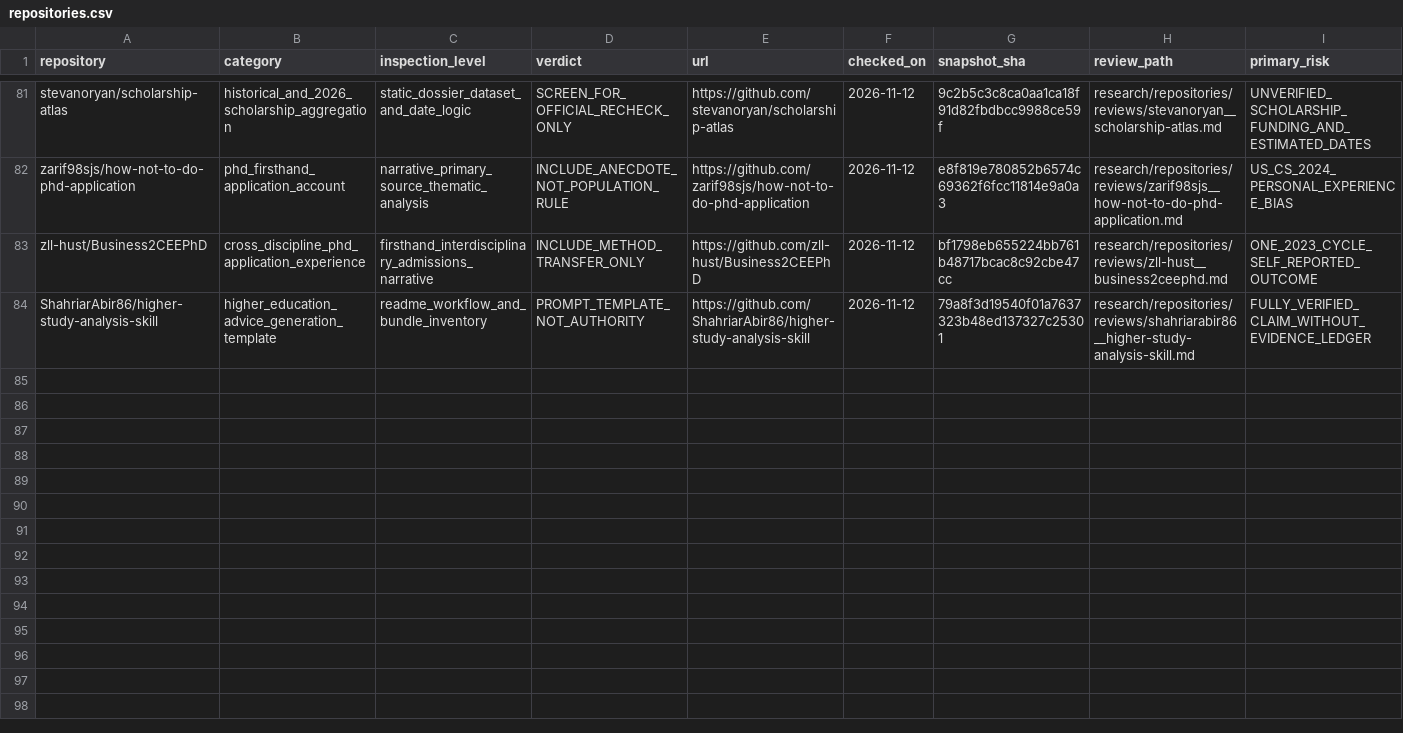
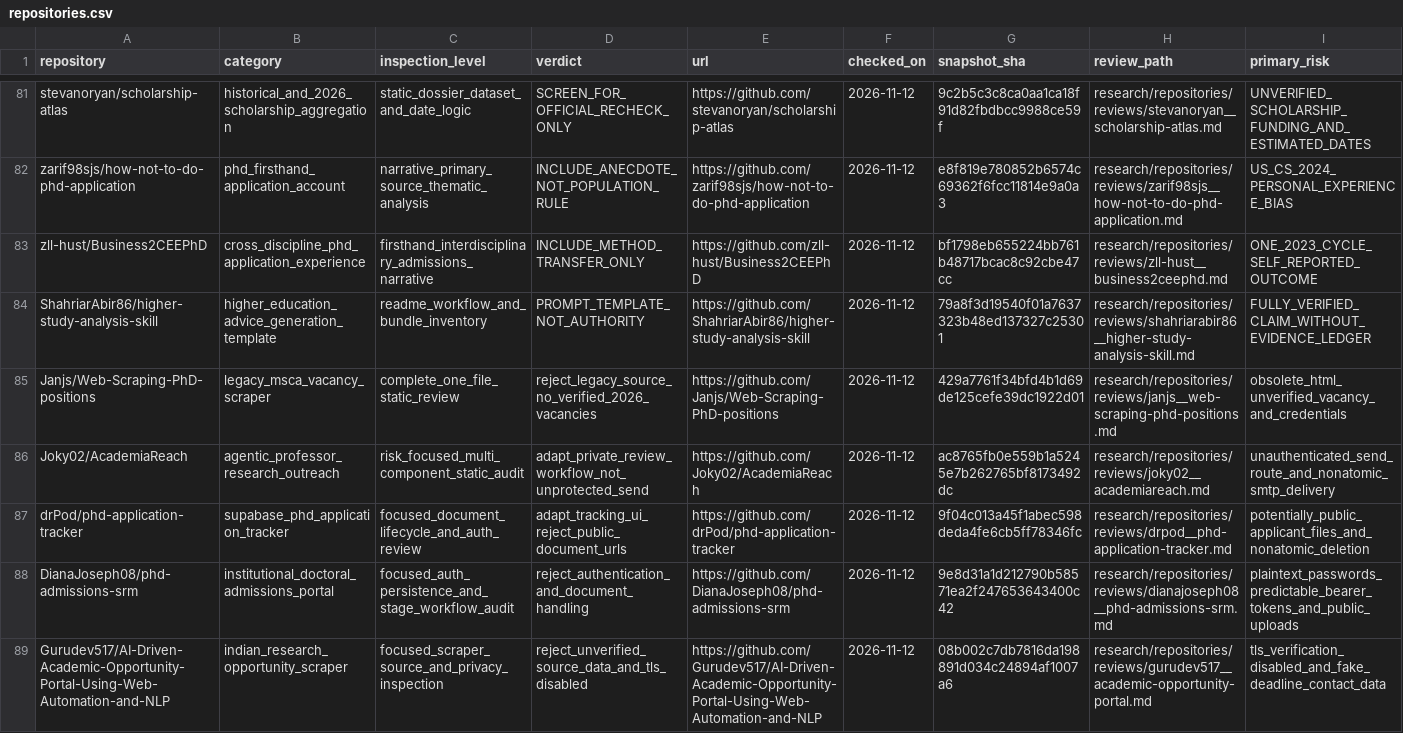
Before and after one commit to Armanasq/phd_application, a CSV file: data/repositories.csv, drawn as a sheet; only a part is shown, gaps mark what is left out; rows hold the shown columns only; the diff names each change by its address in the sheet, - before the commit and + after, or states it on an @@ line.

Commit message:
research: reconcile five source-pinned reviews and two out-of-scope candidates

```diff
--- a/data/repositories.csv
+++ b/data/repositories.csv
+row 85: Janjs/Web-Scraping-PhD-positions | legacy_msca_vacancy_scraper | complete_one_file_static_review | reject_legacy_source_no_verified_2026_vacancies | https://github.com/Janjs/Web-Scraping-PhD-positions | 2026-11-12 | 429a7761f34bfd4b1d69de125cefe39dc1922d01 | research/repositories/reviews/janjs__web-scraping-phd-positions.md | obsolete_html_unverified_vacancy_and_credentials
+row 86: Joky02/AcademiaReach | agentic_professor_research_outreach | risk_focused_multi_component_static_audit | adapt_private_review_workflow_not_unprotected_send | https://github.com/Joky02/AcademiaReach | 2026-11-12 | ac8765fb0e559b1a5245e7b262765bf8173492dc | research/repositories/reviews/joky02__academiareach.md | unauthenticated_send_route_and_nonatomic_smtp_delivery
+row 87: drPod/phd-application-tracker | supabase_phd_application_tracker | focused_document_lifecycle_and_auth_review | adapt_tracking_ui_reject_public_document_urls | https://github.com/drPod/phd-application-tracker | 2026-11-12 | 9f04c013a45f1abec598deda4fe6cb5ff78346fc | research/repositories/reviews/drpod__phd-application-tracker.md | potentially_public_applicant_files_and_nonatomic_deletion
+row 88: DianaJoseph08/phd-admissions-srm | institutional_doctoral_admissions_portal | focused_auth_persistence_and_stage_workflow_audit | reject_authentication_and_document_handling | https://github.com/DianaJoseph08/phd-admissions-srm | 2026-11-12 | 9e8d31a1d212790b58571ea2f247653643400c42 | research/repositories/reviews/dianajoseph08__phd-admissions-srm.md | plaintext_passwords_predictable_bearer_tokens_and_public_uploads
+row 89: Gurudev517/AI-Driven-Academic-Opportunity-Portal-Using-Web-Automation-and-NLP | indian_research_opportunity_scraper | focused_scraper_source_and_privacy_inspection | reject_unverified_source_data_and_tls_disabled | https://github.com/Gurudev517/AI-Driven-Academic-Opportunity-Portal-Using-Web-Automation-and-NLP | 2026-11-12 | 08b002c7db7816da198891d034c24894af1007a6 | research/repositories/reviews/gurudev517__academic-opportunity-portal.md | tls_verification_disabled_and_fake_deadline_contact_data
```
Also changed, not shown: data/exclusions.csv, data/github_discovery_candidates.csv, 1 other file.
